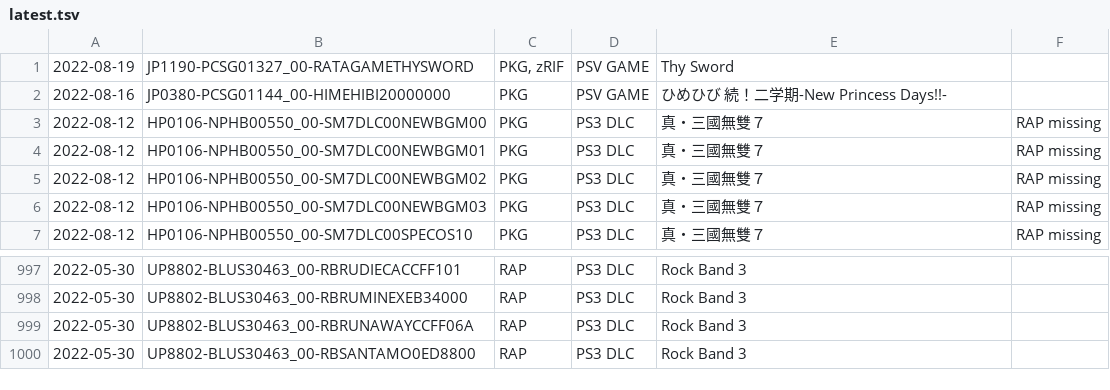
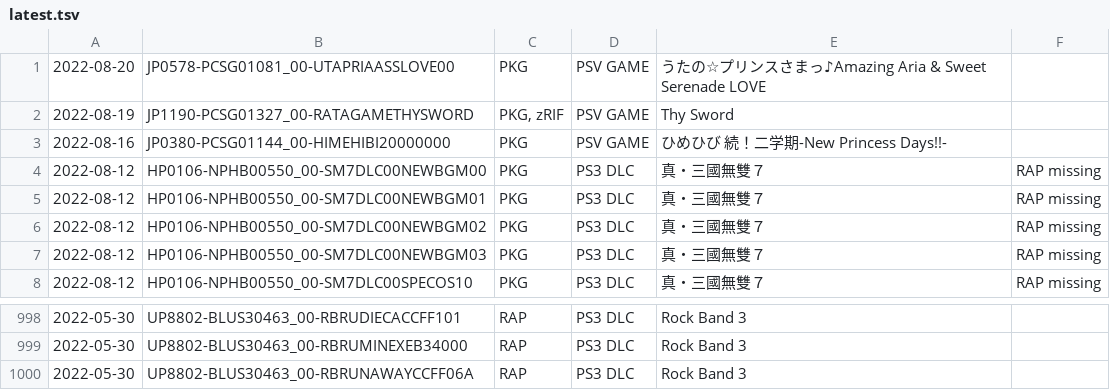
Before and after one commit to 1jtp8sobiu/psn-chihiro, a TSV file: latest.tsv, drawn as a sheet; only a part is shown, gaps mark what is left out.

```diff
--- a/latest.tsv
+++ b/latest.tsv
@@ -1 +1,2 @@
+2022-08-20	JP0578-PCSG01081_00-UTAPRIAASSLOVE00	PKG	PSV GAME	うたの☆プリンスさまっ♪Amazing Aria & Sweet Serenade LOVE	
 2022-08-19	JP1190-PCSG01327_00-RATAGAMETHYSWORD	PKG, zRIF	PSV GAME	Thy Sword	
@@ -999,2 +1000 @@
 2022-05-30	UP8802-BLUS30463_00-RBRUNAWAYCCFF06A	RAP	PS3 DLC	Rock Band 3	
-2022-05-30	UP8802-BLUS30463_00-RBSANTAMO0ED8800	RAP	PS3 DLC	Rock Band 3	
```
Also changed, not shown: 2 other files.
